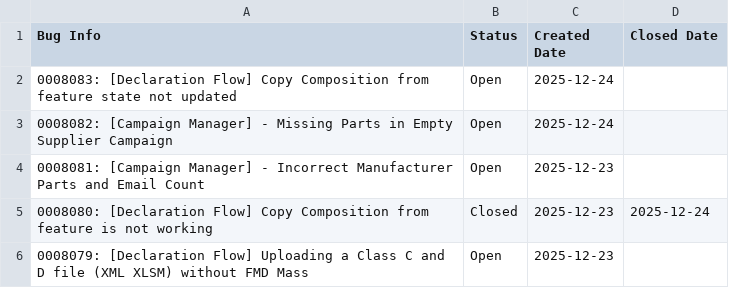
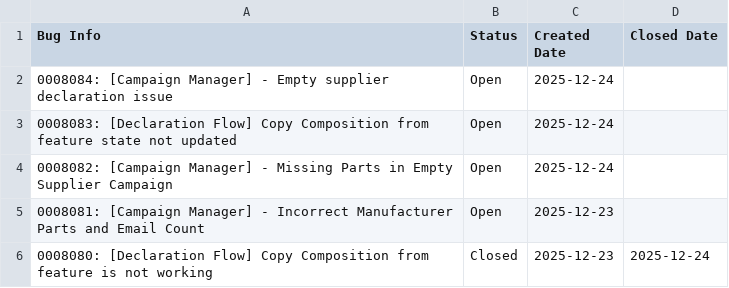
Before and after one commit to HZM-W/my-dashboard, a CSV file: 26A_Report/master_bugs.csv, drawn as a sheet; only a part is shown; the shorter side is filled out with more unchanged rows; the diff names each change by its address in the sheet, - before the commit and + after, or states it on an @@ line.

```diff
--- a/26A_Report/master_bugs.csv
+++ b/26A_Report/master_bugs.csv
+row 2: 0008084: [Campaign Manager] - Empty supplier declaration issue | Open | 2025-12-24
```
Also changed, not shown: 26A_Report/bugs.csv, 26A_Report/dateClosevsNew.csv.
